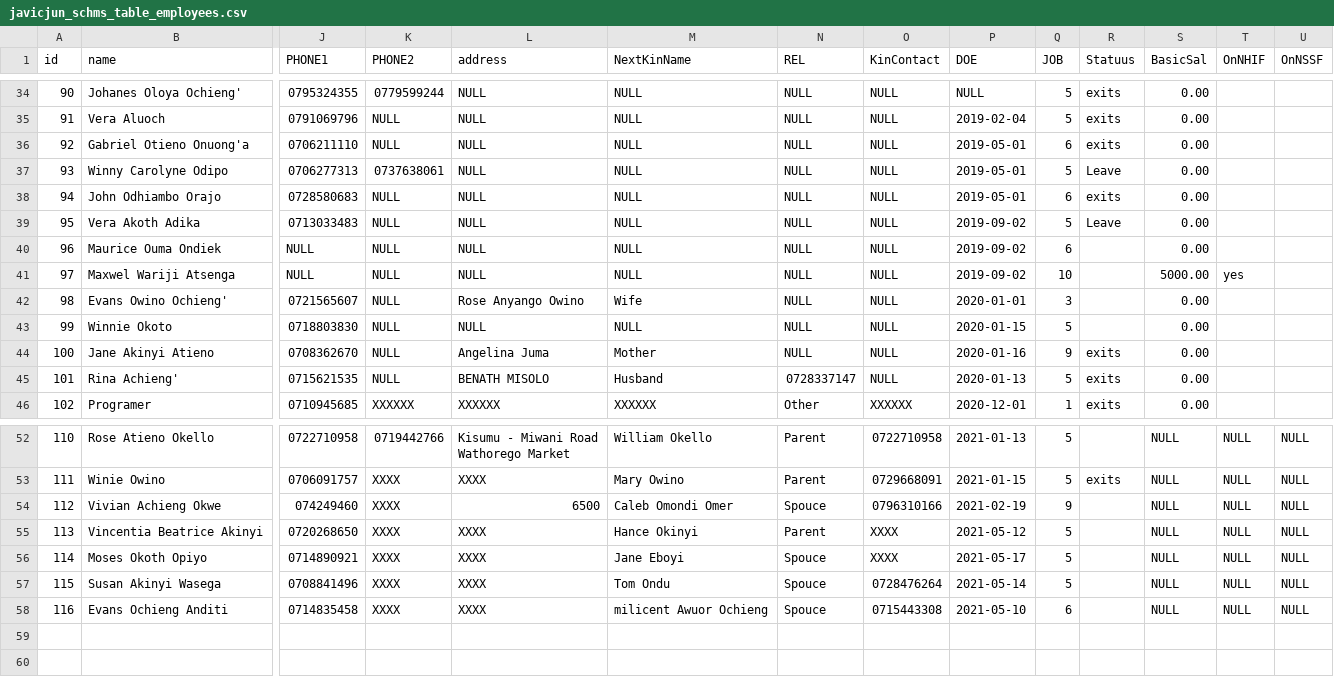
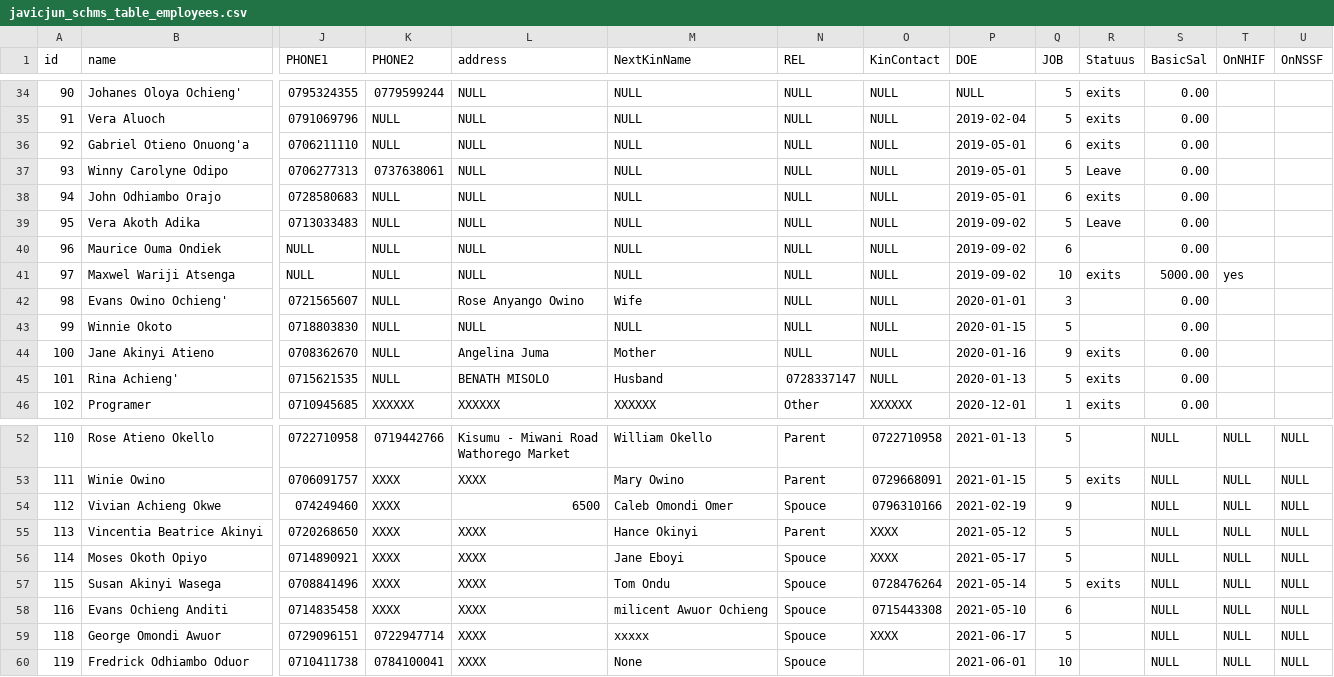
Before and after one commit to ongalajacob/Javic_ML, a CSV file: 2021_data/javicjun_schms_table_employees.csv, drawn as a sheet; only a part is shown, gaps mark what is left out; rows hold the shown columns only; the diff names each change by its address in the sheet, - before the commit and + after, or states it on an @@ line.

```diff
--- a/2021_data/javicjun_schms_table_employees.csv
+++ b/2021_data/javicjun_schms_table_employees.csv
-R41 (Statuus): (empty)
+R41 (Statuus): exits
-R57 (Statuus): (empty)
+R57 (Statuus): exits
+row 59: 118 | George Omondi Awuor | 0729096151 | 0722947714 | XXXX | xxxxx | Spouce | XXXX | 2021-06-17 | 5 |  | NULL | NULL | NULL
+row 60: 119 | Fredrick Odhiambo Oduor | 0710411738 | 0784100041 | XXXX | None | Spouce |  | 2021-06-01 | 10 |  | NULL | NULL | NULL
```
Also changed, not shown: 2021_data/javicjun_schms_table_acc_Payment_Voucher.csv, 2021_data/javicjun_schms_table_acc_expenditure.csv, 3 other files.
